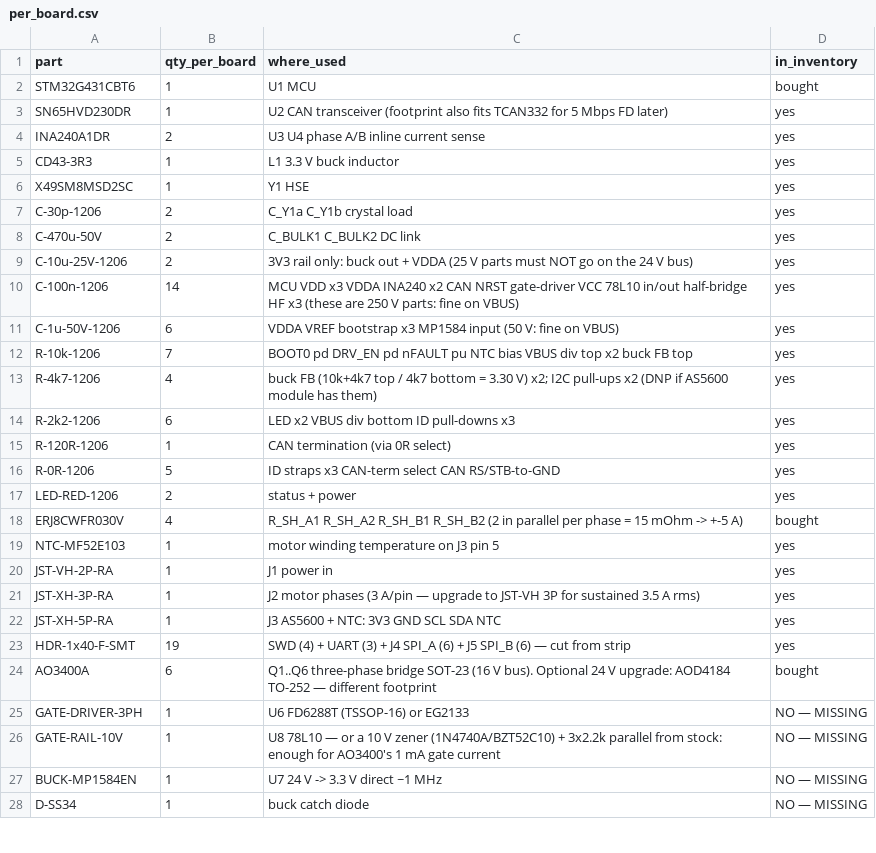
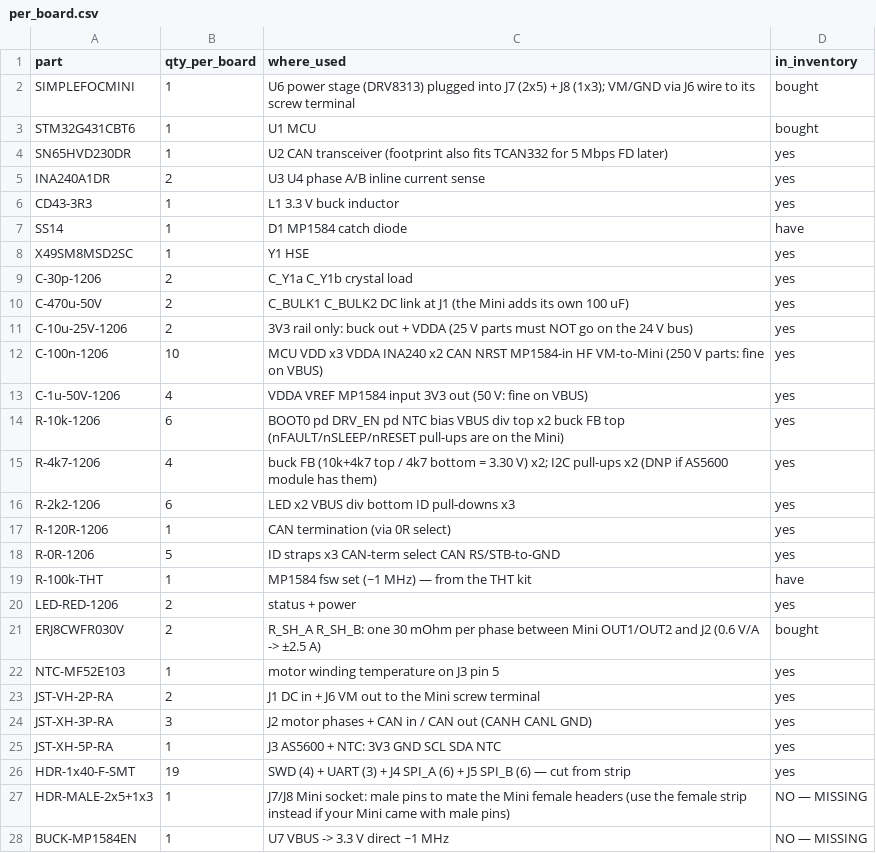
Before and after one commit to f1133/CAN-BUS-FOC-Actuator, a CSV file: hardware/bom/per_board.csv, drawn as a sheet; only a part is shown; the diff covers the shown part only.

```diff
--- a/hardware/bom/per_board.csv
+++ b/hardware/bom/per_board.csv
@@ -1,2 +1,3 @@
 part,qty_per_board,where_used,in_inventory
+SIMPLEFOCMINI,1,U6 power stage (DRV8313) plugged into J7 (2x5) + J8 (1x3); VM/GND via J6 wire to its screw terminal,bought
 STM32G431CBT6,1,U1 MCU,bought
@@ -5,9 +6,10 @@ INA240A1DR,2,U3 U4 phase A/B inline current sense,yes
 CD43-3R3,1,L1 3.3 V buck inductor,yes
+SS14,1,D1 MP1584 catch diode,have
 X49SM8MSD2SC,1,Y1 HSE,yes
 C-30p-1206,2,C_Y1a C_Y1b crystal load,yes
-C-470u-50V,2,C_BULK1 C_BULK2 DC link,yes
+C-470u-50V,2,C_BULK1 C_BULK2 DC link at J1 (the Mini adds its own 100 uF),yes
 C-10u-25V-1206,2,3V3 rail only: buck out + VDDA (25 V parts must NOT go on the 24 V bus),yes
-C-100n-1206,14,MCU VDD x3 VDDA INA240 x2 CAN NRST gate-driver VCC 78L10 in/out half-bridge HF x3 (these are 250 V parts: fine on VBUS),yes
-C-1u-50V-1206,6,VDDA VREF bootstrap x3 MP1584 input (50 V: fine on VBUS),yes
-R-10k-1206,7,BOOT0 pd DRV_EN pd nFAULT pu NTC bias VBUS div top x2 buck FB top,yes
+C-100n-1206,10,MCU VDD x3 VDDA INA240 x2 CAN NRST MP1584-in HF VM-to-Mini (250 V parts: fine on VBUS),yes
+C-1u-50V-1206,4,VDDA VREF MP1584 input 3V3 out (50 V: fine on VBUS),yes
+R-10k-1206,6,BOOT0 pd DRV_EN pd NTC bias VBUS div top x2 buck FB top (nFAULT/nSLEEP/nRESET pull-ups are on the Mini),yes
 R-4k7-1206,4,buck FB (10k+4k7 top / 4k7 bottom = 3.30 V) x2; I2C pull-ups x2 (DNP if AS5600 module has them),yes
@@ -16,13 +18,11 @@ R-120R-1206,1,CAN termination (via 0R select),yes
 R-0R-1206,5,ID straps x3 CAN-term select CAN RS/STB-to-GND,yes
+R-100k-THT,1,MP1584 fsw set (~1 MHz) — from the THT kit,have
 LED-RED-1206,2,status + power,yes
-ERJ8CWFR030V,4,R_SH_A1 R_SH_A2 R_SH_B1 R_SH_B2 (2 in parallel per phase = 15 mOhm -> +-5 A),bought
+ERJ8CWFR030V,2,R_SH_A R_SH_B: one 30 mOhm per phase between Mini OUT1/OUT2 and J2 (0.6 V/A -> ±2.5 A),bought
 NTC-MF52E103,1,motor winding temperature on J3 pin 5,yes
-JST-VH-2P-RA,1,J1 power in,yes
-JST-XH-3P-RA,1,J2 motor phases (3 A/pin — upgrade to JST-VH 3P for sustained 3.5 A rms),yes
+JST-VH-2P-RA,2,J1 DC in + J6 VM out to the Mini screw terminal,yes
+JST-XH-3P-RA,3,J2 motor phases + CAN in / CAN out (CANH CANL GND),yes
 JST-XH-5P-RA,1,J3 AS5600 + NTC: 3V3 GND SCL SDA NTC,yes
 HDR-1x40-F-SMT,19,SWD (4) + UART (3) + J4 SPI_A (6) + J5 SPI_B (6) — cut from strip,yes
-AO3400A,6,Q1..Q6 three-phase bridge SOT-23 (16 V bus). Optional 24 V upgrade: AOD4184 TO-252 — different footprint,bought
-GATE-DRIVER-3PH,1,U6 FD6288T (TSSOP-16) or EG2133,NO — MISSING
-GATE-RAIL-10V,1,U8 78L10 — or a 10 V zener (1N4740A/BZT52C10) + 3x2.2k parallel from stock: enough for AO3400's 1 mA gate current,NO — MISSING
-BUCK-MP1584EN,1,U7 24 V -> 3.3 V direct ~1 MHz,NO — MISSING
-D-SS34,1,buck catch diode,NO — MISSING
+HDR-MALE-2x5+1x3,1,J7/J8 Mini socket: male pins to mate the Mini female headers (use the female strip instead if your Mini came with male pins),NO — MISSING
+BUCK-MP1584EN,1,U7 VBUS -> 3.3 V direct ~1 MHz,NO — MISSING
```
Also changed, not shown: 2 removed rows and 3 edited cells elsewhere in this file, hardware/bom/inventory.csv, hardware/pinmap/pinmap.csv, 10 other files.
